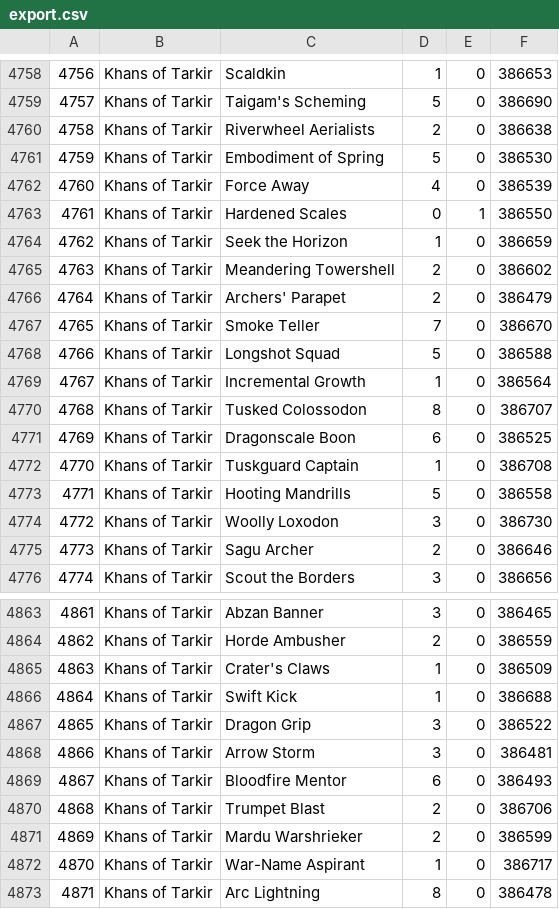
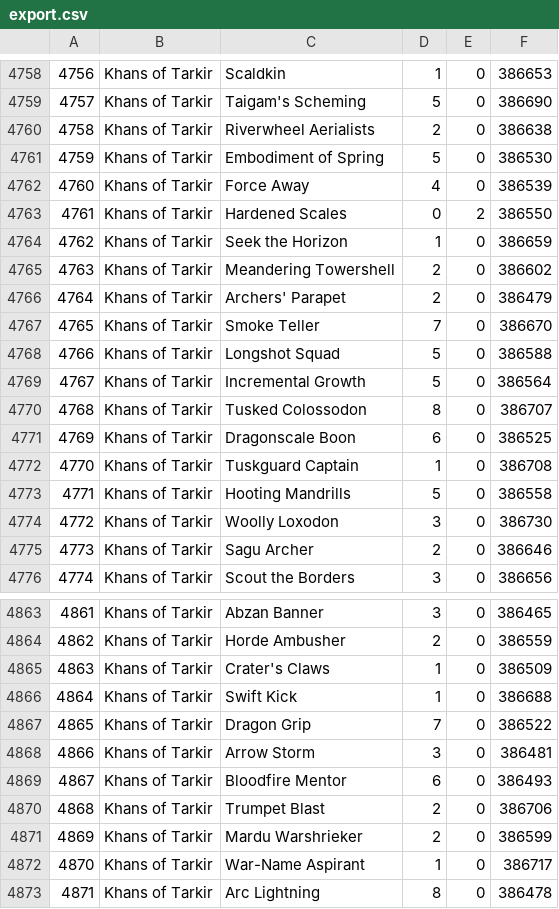
Before and after one commit to johanjordaan/mtgbox, a CSV file: data/export.csv, drawn as a sheet; only a part is shown, gaps mark what is left out; the diff covers the shown part only; the diff names each change by its address in the sheet, - before the commit and + after, or states it on an @@ line.

```diff
--- a/data/export.csv
+++ b/data/export.csv
-E4763: 1
+E4763: 2
-D4769: 1
+D4769: 5
-D4867: 3
+D4867: 7
```
Also changed, not shown: 2 added rows and 6 edited cells elsewhere in this file.
